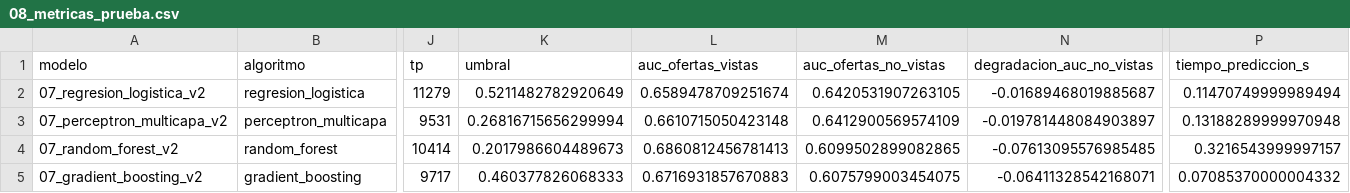
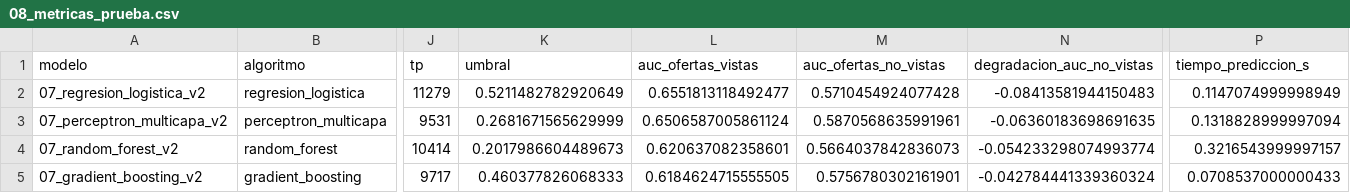
Before and after one commit to JosFer720/Proyecto-02-Data-Science, a CSV file: results/tables/08_metricas_prueba.csv, drawn as a sheet; only a part is shown, gaps mark what is left out; the diff names each change by its address in the sheet, - before the commit and + after, or states it on an @@ line.

Commit message:
[UPDATE] ofertas vistas respecto al entrenamiento de la version 2

```diff
--- a/results/tables/08_metricas_prueba.csv
+++ b/results/tables/08_metricas_prueba.csv
-L2 (auc_ofertas_vistas): 0.6589478709251674
+L2 (auc_ofertas_vistas): 0.6551813118492477
-M2 (auc_ofertas_no_vistas): 0.6420531907263105
+M2 (auc_ofertas_no_vistas): 0.5710454924077428
-N2 (degradacion_auc_no_vistas): -0.01689468019885687
+N2 (degradacion_auc_no_vistas): -0.08413581944150483
-P2 (tiempo_prediccion_s): 0.11470749999989494
+P2 (tiempo_prediccion_s): 0.1147074999998949
-K3 (umbral): 0.26816715656299994
+K3 (umbral): 0.2681671565629999
-L3 (auc_ofertas_vistas): 0.6610715050423148
+L3 (auc_ofertas_vistas): 0.6506587005861124
-M3 (auc_ofertas_no_vistas): 0.6412900569574109
+M3 (auc_ofertas_no_vistas): 0.5870568635991961
-N3 (degradacion_auc_no_vistas): -0.019781448084903897
+N3 (degradacion_auc_no_vistas): -0.06360183698691635
-P3 (tiempo_prediccion_s): 0.13188289999970948
+P3 (tiempo_prediccion_s): 0.1318828999997094
-L4 (auc_ofertas_vistas): 0.6860812456781413
+L4 (auc_ofertas_vistas): 0.620637082358601
-M4 (auc_ofertas_no_vistas): 0.6099502899082865
+M4 (auc_ofertas_no_vistas): 0.5664037842836073
-N4 (degradacion_auc_no_vistas): -0.07613095576985485
+N4 (degradacion_auc_no_vistas): -0.054233298074993774
-L5 (auc_ofertas_vistas): 0.6716931857670883
+L5 (auc_ofertas_vistas): 0.6184624715555505
-M5 (auc_ofertas_no_vistas): 0.6075799003454075
+M5 (auc_ofertas_no_vistas): 0.5756780302161901
-N5 (degradacion_auc_no_vistas): -0.06411328542168071
+N5 (degradacion_auc_no_vistas): -0.042784441339360324
-P5 (tiempo_prediccion_s): 0.07085370000004332
+P5 (tiempo_prediccion_s): 0.0708537000000433
```
Also changed, not shown: 2 other files.
